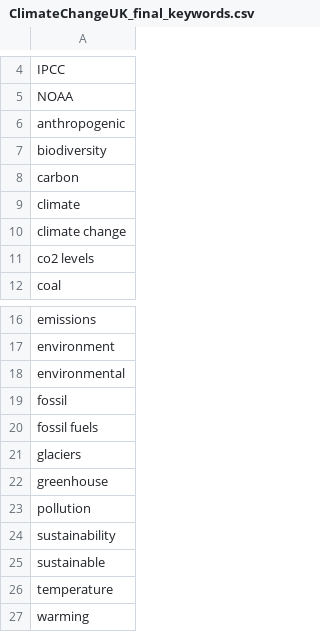
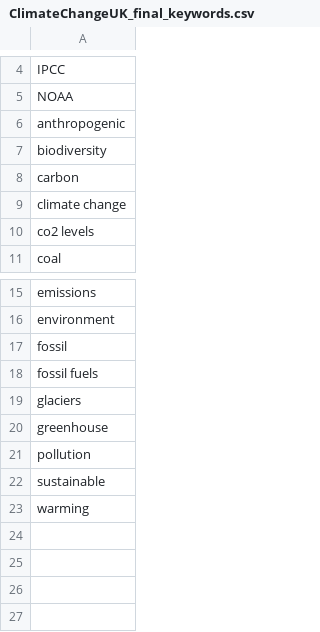
Before and after one commit to kanushreej/Thesis, a CSV file: Keyword Selection/Final/ClimateChangeUK_final_keywords.csv, drawn as a sheet; only a part is shown, gaps mark what is left out.

```diff
--- a/Keyword Selection/Final/ClimateChangeUK_final_keywords.csv
+++ b/Keyword Selection/Final/ClimateChangeUK_final_keywords.csv
@@ -8,3 +8,2 @@ biodiversity
 carbon
-climate
 climate change
@@ -17,3 +16,2 @@ emissions
 environment
-environmental
 fossil
@@ -23,5 +21,3 @@ greenhouse
 pollution
-sustainability
 sustainable
-temperature
 warming
```
Also changed, not shown: Annotation/UK/Kanushree/Brexit_labelled.csv, Annotation/UK/Kanushree/ClimateChangeUK_labelled.csv, 26 other files.
